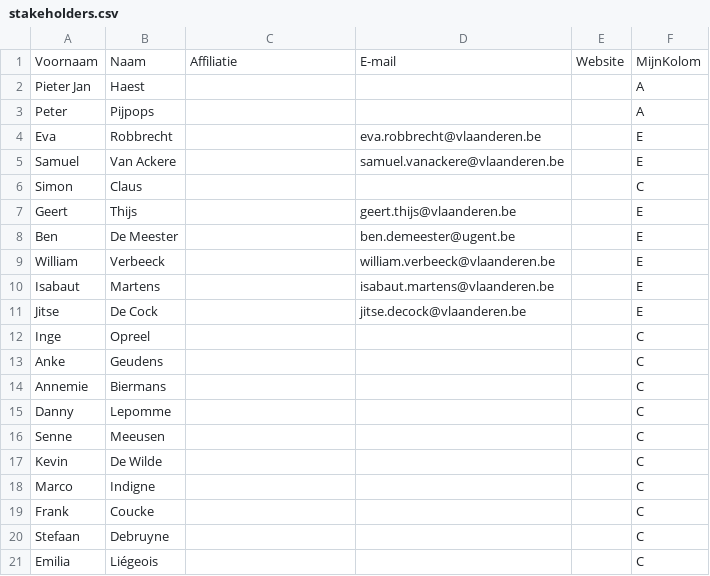
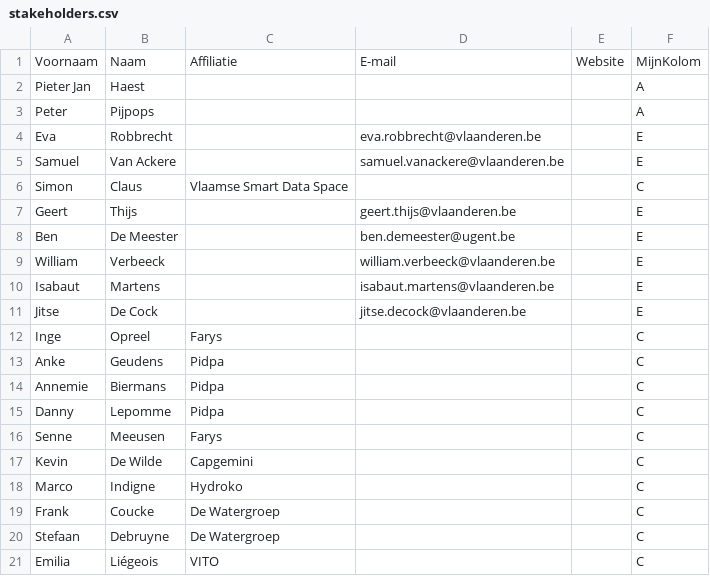
Before and after one commit to Informatievlaanderen/OSLOthema-DigitaleWatermeter, a CSV file: stakeholders.csv, drawn as a sheet.

Commit message:
Update stakeholders.csv

```diff
--- a/stakeholders.csv
+++ b/stakeholders.csv
@@ -5,3 +5,3 @@ Eva;Robbrecht;;eva.robbrecht@vlaanderen.be;;E
 Samuel;Van Ackere;;samuel.vanackere@vlaanderen.be;;E
-Simon;Claus;;;;C
+Simon;Claus;Vlaamse Smart Data Space;;;C
 Geert;Thijs;;geert.thijs@vlaanderen.be;;E
@@ -11,11 +11,11 @@ Isabaut;Martens;;isabaut.martens@vlaanderen.be;;E
 Jitse;De Cock;;jitse.decock@vlaanderen.be;;E
-Inge;Opreel;;;;C
-Anke;Geudens;;;;C
-Annemie;Biermans;;;;C
-Danny;Lepomme;;;;C
-Senne;Meeusen;;;;C
-Kevin;De Wilde;;;;C
-Marco;Indigne;;;;C
-Frank;Coucke;;;;C
-Stefaan;Debruyne;;;;C
-Emilia;Liégeois;;;;C
+Inge;Opreel;Farys;;;C
+Anke;Geudens;Pidpa;;;C
+Annemie;Biermans;Pidpa;;;C
+Danny;Lepomme;Pidpa;;;C
+Senne;Meeusen;Farys;;;C
+Kevin;De Wilde;Capgemini;;;C
+Marco;Indigne;Hydroko;;;C
+Frank;Coucke;De Watergroep;;;C
+Stefaan;Debruyne;De Watergroep;;;C
+Emilia;Liégeois;VITO;;;C
```
